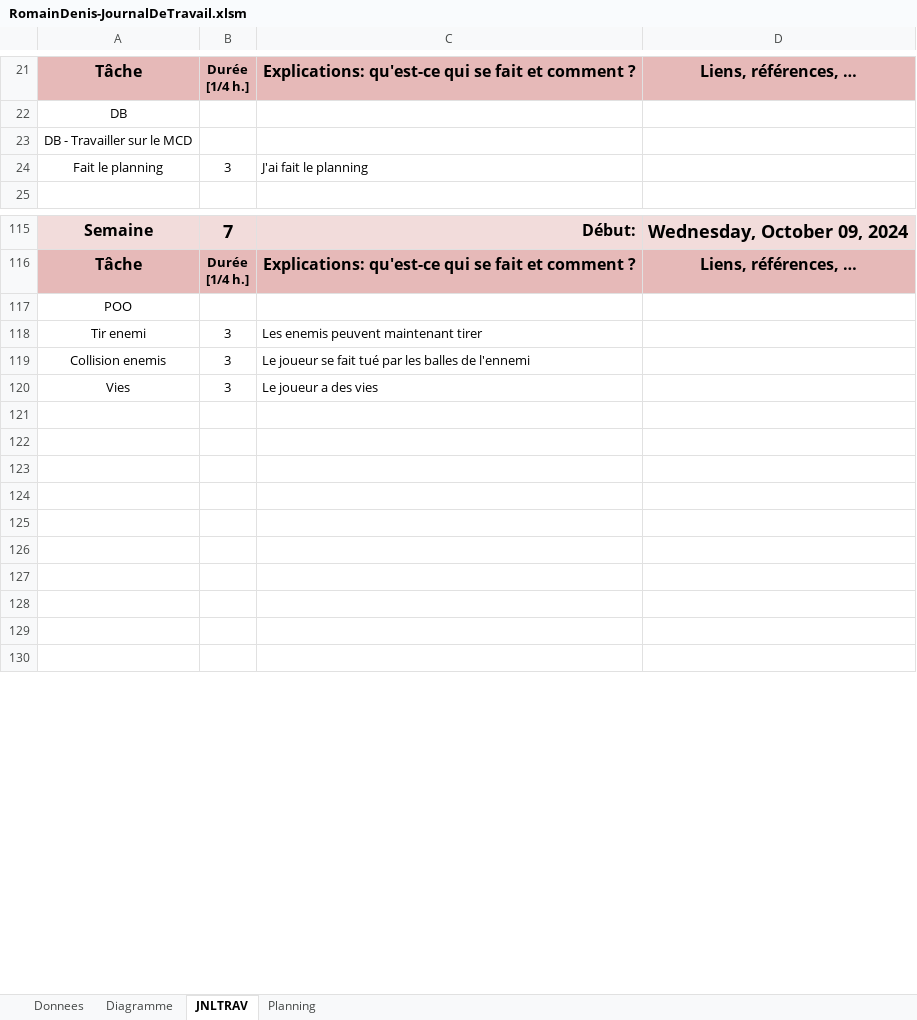
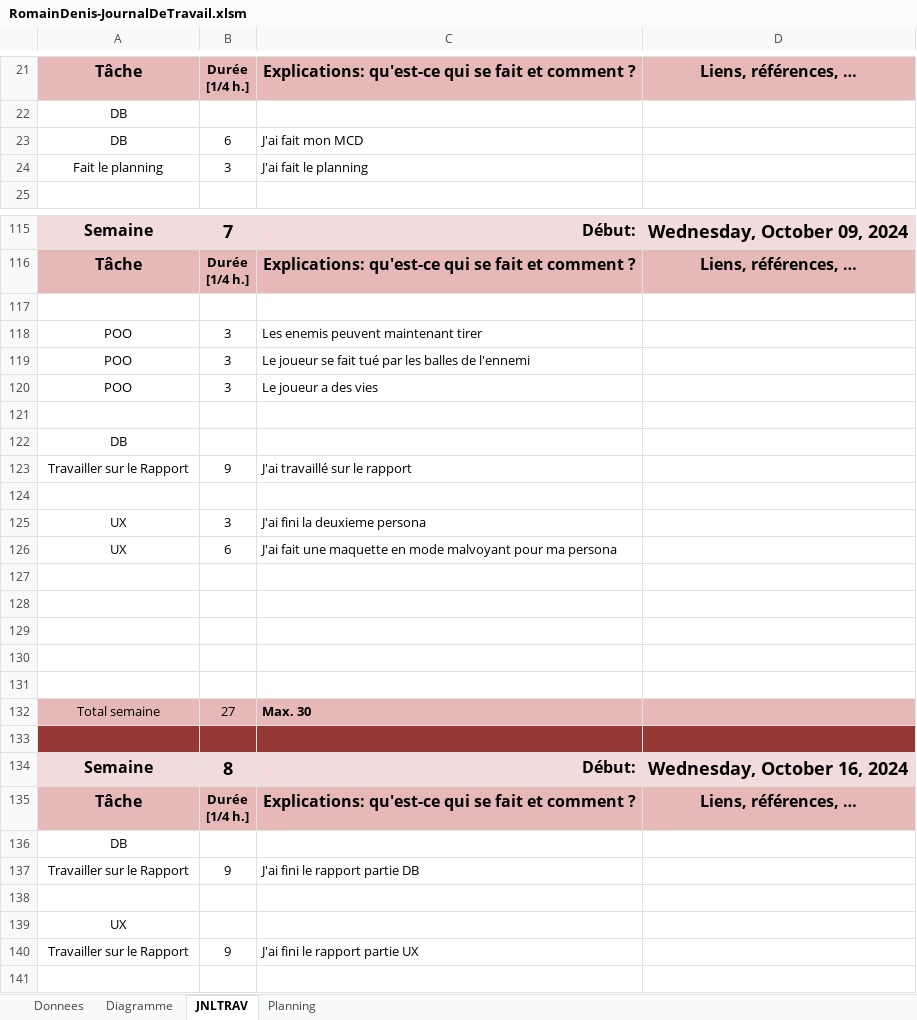
Before and after one commit to romaindenis1/SHOOTMEUP, an Excel workbook: Documentation/RomainDenis-JournalDeTravail.xlsm, sheet JNLTRAV, drawn as a sheet; only a part is shown, gaps mark what is left out; the shorter side is filled out with more unchanged rows; values as stored, in another font and other column widths than the file's, no borders; charts and pictures not drawn; removed rows and columns are numbered as before the commit, all else as after; the diff covers the shown part only; the diff names each change by its address in the sheet, - before the commit and + after, or states it on an @@ line.

```diff
--- a/Documentation/RomainDenis-JournalDeTravail.xlsm (sheet JNLTRAV)
+++ b/Documentation/RomainDenis-JournalDeTravail.xlsm (sheet JNLTRAV)
-row 23: DB - Travailler sur le MCD
+row 23: DB | 6 | J'ai fait mon MCD
-A117: POO
+A117: (empty)
-A118: Tir enemi
+A118: POO
-A119: Collision enemis
+A119: POO
-A120: Vies
+A120: POO
+row 121: (empty)
@@ row 82 moved to row 122: DB @@
+row 123: Travailler sur le Rapport | 9 | J'ai travaillé sur le rapport
+row 124: (empty)
+row 125: UX | 3 | J'ai fini la deuxieme persona
+row 126: UX | 6 | J'ai fait une maquette en mode malvoyant pour ma persona
+row 127: (empty)
+row 128: (empty)
+row 129: (empty)
+row 130: (empty)
+row 131: (empty)
+row 132: Total semaine | 27 | Max. 30
+row 133: (empty)
+row 136: DB
+row 137: Travailler sur le Rapport | 9 | J'ai fini le rapport partie DB
+row 138: (empty)
@@ row 60 moved to row 139: UX @@
+row 140: Travailler sur le Rapport | 9 | J'ai fini le rapport partie UX
```
Also changed, not shown: 14 added rows, 30 removed rows and 23 edited cells elsewhere in this sheet, sheet Planning, sheet Diagramme, sheet Donnees, charts or pictures, 20 other files.
